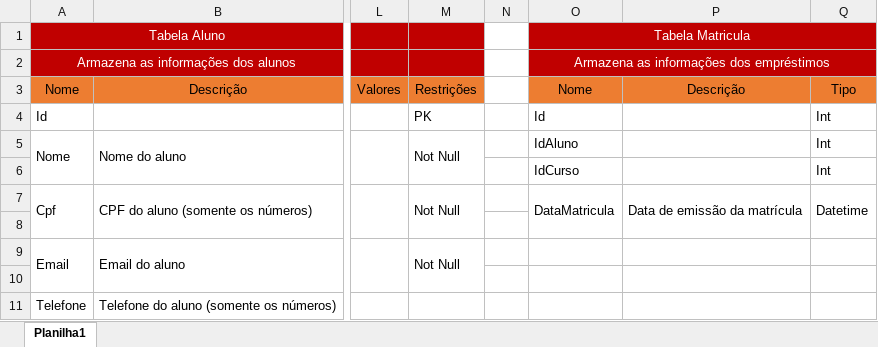
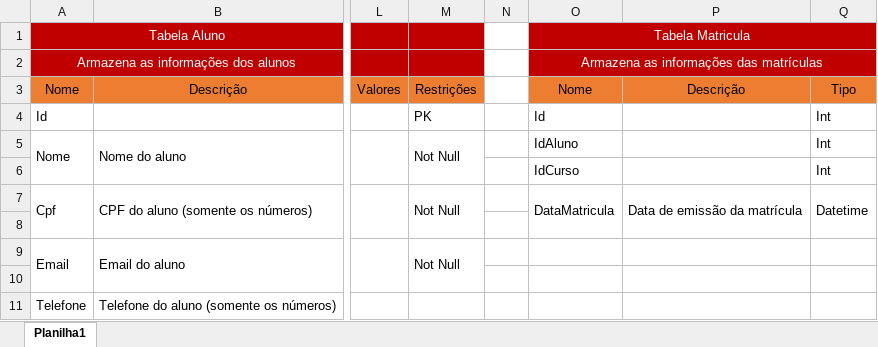
Before and after one commit to joao-gabriel-lopes/SENAI-DS, an Excel workbook: 2° semestre/Banco de Dados/18-09/dicionario_aluno.xlsx, sheet Planilha1, drawn as a sheet; only a part is shown, gaps mark what is left out; values as stored, in another font and other column widths than the file's, no borders; the diff names each change by its address in the sheet, - before the commit and + after, or states it on an @@ line.

Commit message:
Ajustes

```diff
--- a/2° semestre/Banco de Dados/18-09/dicionario_aluno.xlsx (sheet Planilha1)
+++ b/2° semestre/Banco de Dados/18-09/dicionario_aluno.xlsx (sheet Planilha1)
-O2: Armazena as informações dos empréstimos
+O2: Armazena as informações das matrículas
```
